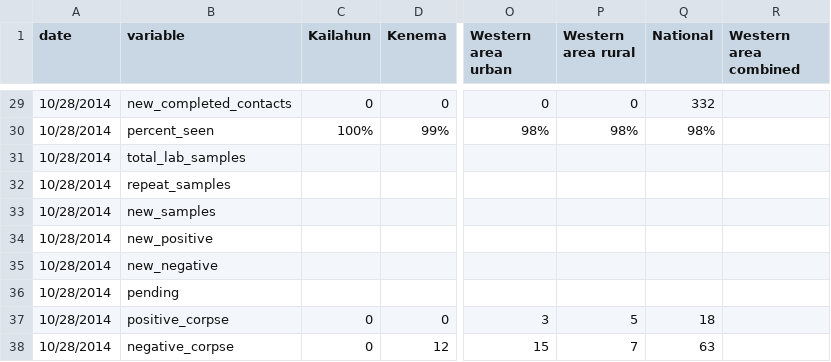
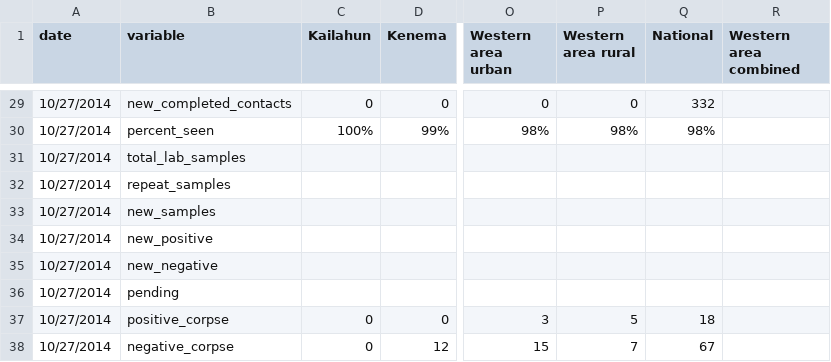
Before and after one commit to cmrivers/ebola, a CSV file: sl_data/2014-10-28-v153.csv, drawn as a sheet; only a part is shown, gaps mark what is left out; the diff covers the shown part only; the diff names each change by its address in the sheet, - before the commit and + after, or states it on an @@ line.

Commit message:
Sitrep 154 and correct date for #153

```diff
--- a/sl_data/2014-10-28-v153.csv
+++ b/sl_data/2014-10-28-v153.csv
-A29:A38 (date): 10/28/2014
+A29:A38 (date): 10/27/2014
-Q38 (National): 63
+Q38 (National): 67
```
Also changed, not shown: 27 edited cells elsewhere in this file, 1 other file.
